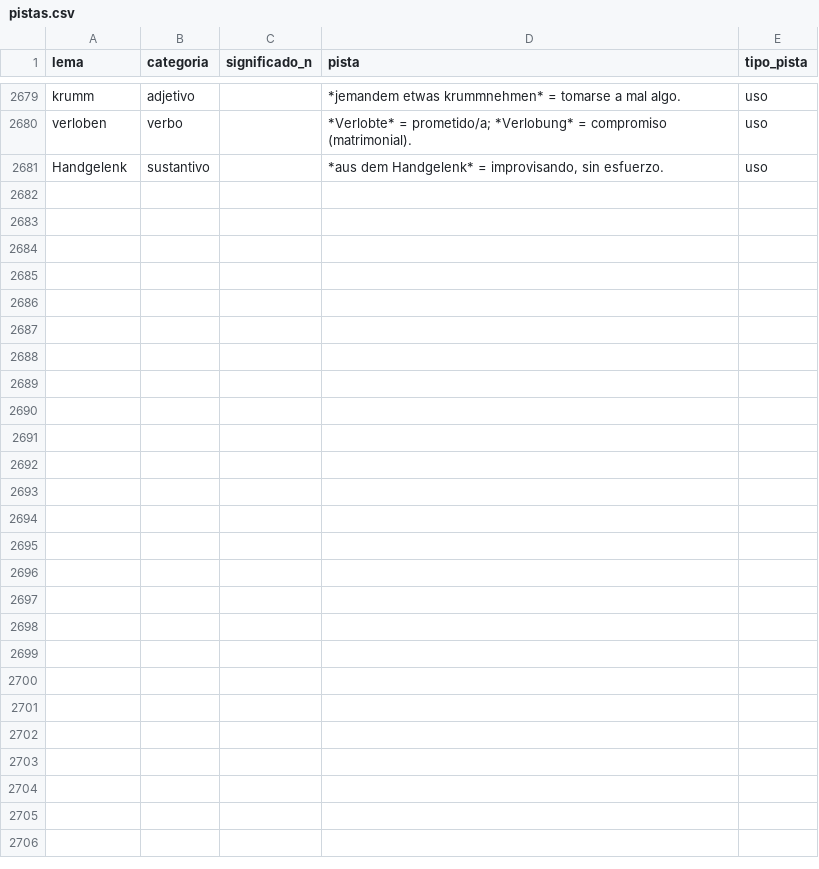
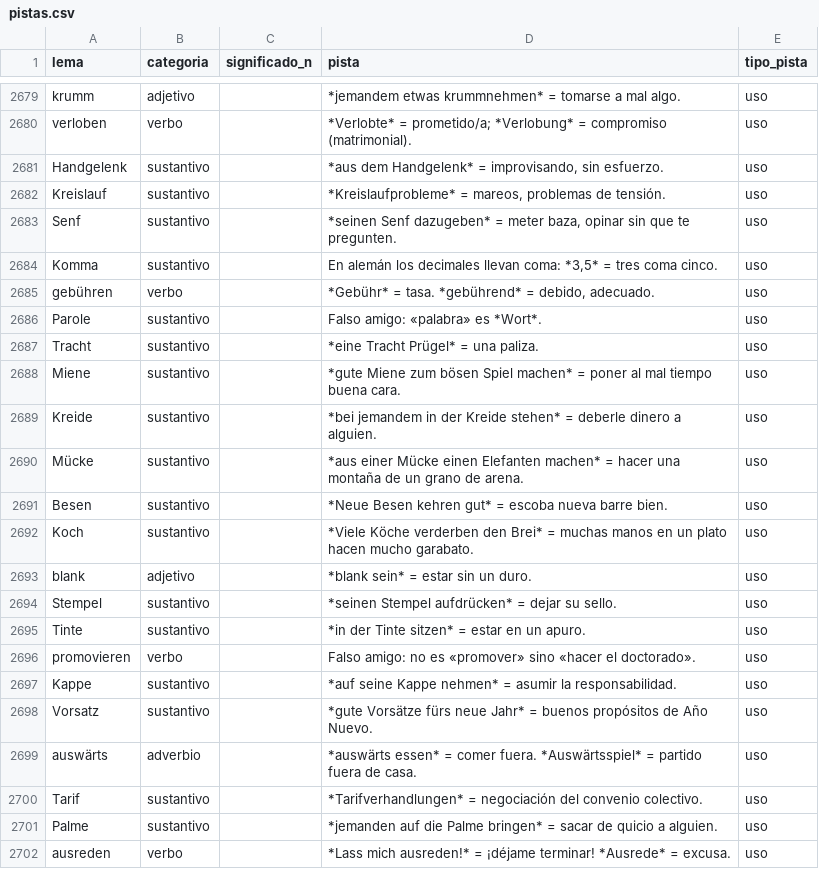
Before and after one commit to pilotcamacho/Vocabeln_Deutsch, a CSV file: data/curacion/pistas.csv, drawn as a sheet; only a part is shown, gaps mark what is left out.

```diff
--- a/data/curacion/pistas.csv
+++ b/data/curacion/pistas.csv
@@ -2681 +2681,22 @@ verloben,verbo,,*Verlobte* = prometido/a; *Verlobung* = compromiso (matrimonial)
 Handgelenk,sustantivo,,"*aus dem Handgelenk* = improvisando, sin esfuerzo.",uso
+Kreislauf,sustantivo,,"*Kreislaufprobleme* = mareos, problemas de tensión.",uso
+Senf,sustantivo,,"*seinen Senf dazugeben* = meter baza, opinar sin que te pregunten.",uso
+Komma,sustantivo,,"En alemán los decimales llevan coma: *3,5* = tres coma cinco.",uso
+gebühren,verbo,,"*Gebühr* = tasa. *gebührend* = debido, adecuado.",uso
+Parole,sustantivo,,Falso amigo: «palabra» es *Wort*.,uso
+Tracht,sustantivo,,*eine Tracht Prügel* = una paliza.,uso
+Miene,sustantivo,,*gute Miene zum bösen Spiel machen* = poner al mal tiempo buena cara.,uso
+Kreide,sustantivo,,*bei jemandem in der Kreide stehen* = deberle dinero a alguien.,uso
+Mücke,sustantivo,,*aus einer Mücke einen Elefanten machen* = hacer una montaña de un grano de arena.,uso
+Besen,sustantivo,,*Neue Besen kehren gut* = escoba nueva barre bien.,uso
+Koch,sustantivo,,*Viele Köche verderben den Brei* = muchas manos en un plato hacen mucho garabato.,uso
+blank,adjetivo,,*blank sein* = estar sin un duro.,uso
+Stempel,sustantivo,,*seinen Stempel aufdrücken* = dejar su sello.,uso
+Tinte,sustantivo,,*in der Tinte sitzen* = estar en un apuro.,uso
+promovieren,verbo,,Falso amigo: no es «promover» sino «hacer el doctorado».,uso
+Kappe,sustantivo,,*auf seine Kappe nehmen* = asumir la responsabilidad.,uso
+Vorsatz,sustantivo,,*gute Vorsätze fürs neue Jahr* = buenos propósitos de Año Nuevo.,uso
+auswärts,adverbio,,*auswärts essen* = comer fuera. *Auswärtsspiel* = partido fuera de casa.,uso
+Tarif,sustantivo,,*Tarifverhandlungen* = negociación del convenio colectivo.,uso
+Palme,sustantivo,,*jemanden auf die Palme bringen* = sacar de quicio a alguien.,uso
+ausreden,verbo,,*Lass mich ausreden!* = ¡déjame terminar! *Ausrede* = excusa.,uso
```
Also changed, not shown: data/curacion/descartes.csv, data/curacion/tramos.csv, 4 other files.
